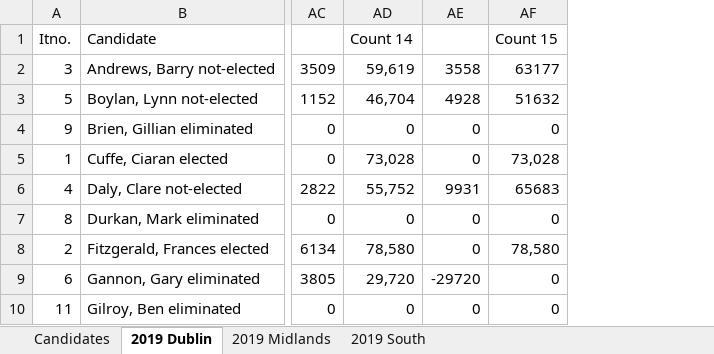
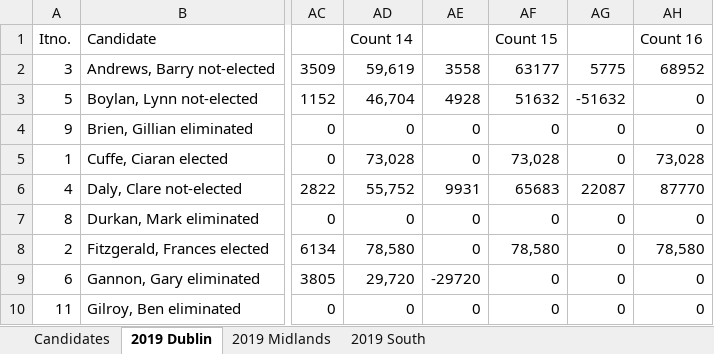
Before and after one commit to gerrymulvenna/council17, an Excel workbook: europarl/europarl-ireland-2019.xlsx, sheet 2019 Dublin, drawn as a sheet; only a part is shown, gaps mark what is left out; values as stored, in another font and other column widths than the file's, no borders; the diff names each change by its address in the sheet, - before the commit and + after, or states it on an @@ line.

Commit message:
Stage 16 Dublin added Signed-off-by: Gerry Mulvenna <git@movingwifi.com>

```diff
--- a/europarl/europarl-ireland-2019.xlsx (sheet 2019 Dublin)
+++ b/europarl/europarl-ireland-2019.xlsx (sheet 2019 Dublin)
+column AG, rows 2-10: 5775 | -51632 | 0 | 0 | 22087 | 0 | 0 | 0 | 0
+column AH, rows 1-10: Count 16 | 68952 | 0 | 0 | 73,028 | 87770 | 0 | 78,580 | 0 | 0
```
Also changed, not shown: 1 other file.
